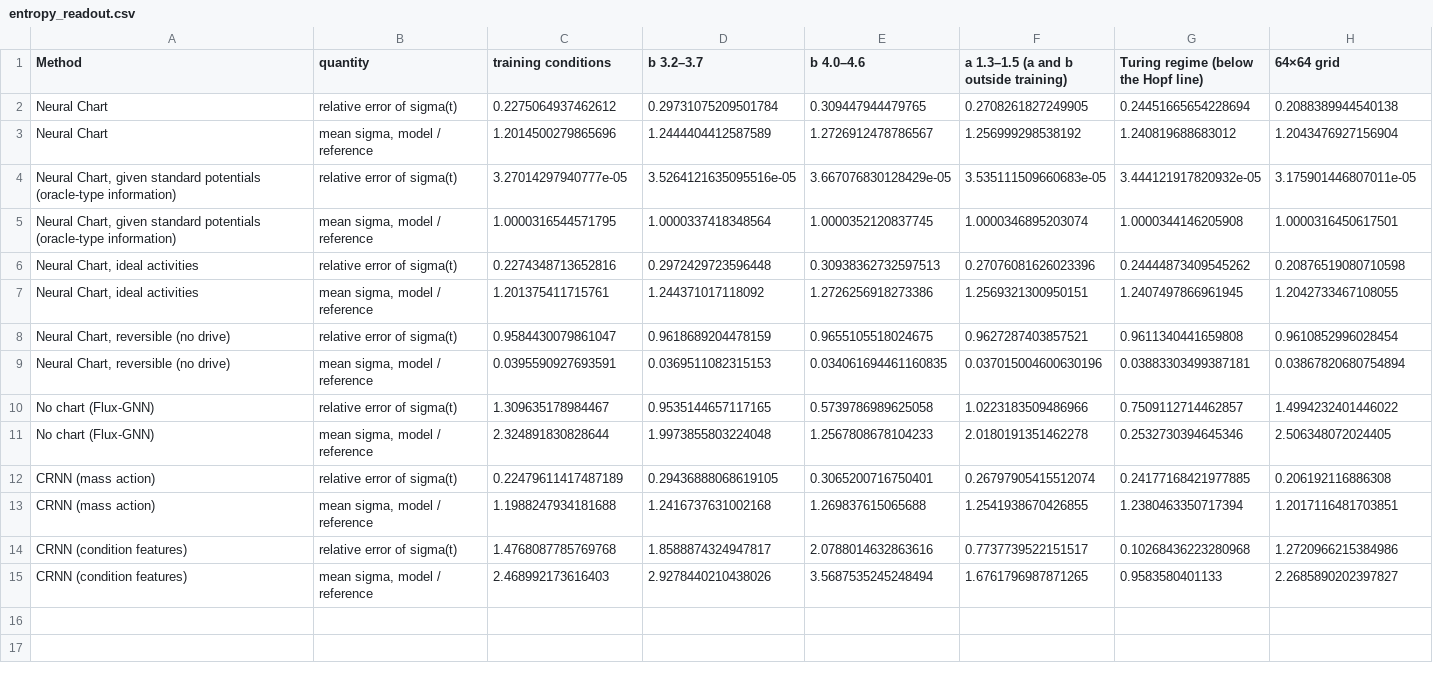
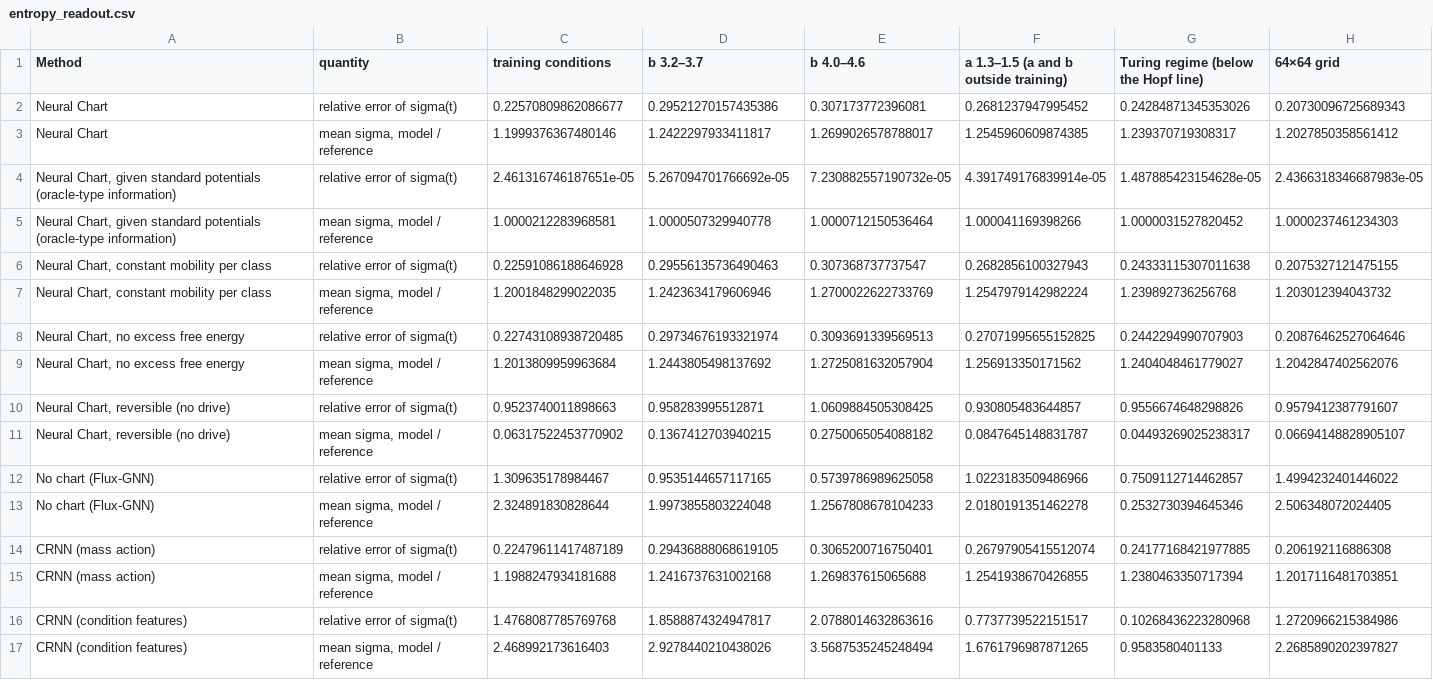
Before and after one commit to denzelzheng/Fisher-Hodge, a CSV file: results/brusselator/entropy_readout.csv, drawn as a sheet; removed rows and columns are numbered as before the commit, all else as after; the diff names each change by its address in the sheet, - before the commit and + after, or states it on an @@ line.

```diff
--- a/results/brusselator/entropy_readout.csv
+++ b/results/brusselator/entropy_readout.csv
-row 2: Neural Chart | relative error of sigma(t) | 0.2275064937462612 | 0.29731075209501784 | 0.309447944479765 | 0.2708261827249905 | 0.24451665654228694 | 0.2088389944540138
-row 3: Neural Chart | mean sigma, model / reference | 1.2014500279865696 | 1.2444404412587589 | 1.2726912478786567 | 1.256999298538192 | 1.240819688683012 | 1.2043476927156904
-row 4: Neural Chart, given standard potentials (oracle-type information) | relative error of sigma(t) | 3.27014297940777e-05 | 3.5264121635095516e-05 | 3.667076830128429e-05 | 3.535111509660683e-05 | 3.444121917820932e-05 | 3.175901446807011e-05
-row 5: Neural Chart, given standard potentials (oracle-type information) | mean sigma, model / reference | 1.0000316544571795 | 1.0000337418348564 | 1.0000352120837745 | 1.0000346895203074 | 1.0000344146205908 | 1.0000316450617501
-row 6: Neural Chart, ideal activities | relative error of sigma(t) | 0.2274348713652816 | 0.2972429723596448 | 0.30938362732597513 | 0.27076081626023396 | 0.24444873409545262 | 0.20876519080710598
-row 7: Neural Chart, ideal activities | mean sigma, model / reference | 1.201375411715761 | 1.244371017118092 | 1.2726256918273386 | 1.2569321300950151 | 1.2407497866961945 | 1.2042733467108055
-row 8: Neural Chart, reversible (no drive) | relative error of sigma(t) | 0.9584430079861047 | 0.9618689204478159 | 0.9655105518024675 | 0.9627287403857521 | 0.9611340441659808 | 0.9610852996028454
-row 9: Neural Chart, reversible (no drive) | mean sigma, model / reference | 0.0395590927693591 | 0.0369511082315153 | 0.034061694461160835 | 0.037015004600630196 | 0.03883303499387181 | 0.03867820680754894
+row 2: Neural Chart | relative error of sigma(t) | 0.22570809862086677 | 0.29521270157435386 | 0.307173772396081 | 0.2681237947995452 | 0.24284871345353026 | 0.20730096725689343
+row 3: Neural Chart | mean sigma, model / reference | 1.1999376367480146 | 1.2422297933411817 | 1.2699026578788017 | 1.2545960609874385 | 1.239370719308317 | 1.2027850358561412
+row 4: Neural Chart, given standard potentials (oracle-type information) | relative error of sigma(t) | 2.461316746187651e-05 | 5.267094701766692e-05 | 7.230882557190732e-05 | 4.391749176839914e-05 | 1.487885423154628e-05 | 2.4366318346687983e-05
+row 5: Neural Chart, given standard potentials (oracle-type information) | mean sigma, model / reference | 1.0000212283968581 | 1.0000507329940778 | 1.0000712150536464 | 1.000041169398266 | 1.0000031527820452 | 1.0000237461234303
+row 6: Neural Chart, constant mobility per class | relative error of sigma(t) | 0.22591086188646928 | 0.29556135736490463 | 0.307368737737547 | 0.2682856100327943 | 0.24333115307011638 | 0.2075327121475155
+row 7: Neural Chart, constant mobility per class | mean sigma, model / reference | 1.2001848299022035 | 1.2423634179606946 | 1.2700022622733769 | 1.2547979142982224 | 1.239892736256768 | 1.203012394043732
+row 8: Neural Chart, no excess free energy | relative error of sigma(t) | 0.22743108938720485 | 0.29734676193321974 | 0.3093691339569513 | 0.27071995655152825 | 0.2442294990707903 | 0.20876462527064646
+row 9: Neural Chart, no excess free energy | mean sigma, model / reference | 1.2013809959963684 | 1.2443805498137692 | 1.2725081632057904 | 1.256913350171562 | 1.2404048461779027 | 1.2042847402562076
+row 10: Neural Chart, reversible (no drive) | relative error of sigma(t) | 0.9523740011898663 | 0.958283995512871 | 1.0609884505308425 | 0.930805483644857 | 0.9556674648298826 | 0.9579412387791607
+row 11: Neural Chart, reversible (no drive) | mean sigma, model / reference | 0.06317522453770902 | 0.1367412703940215 | 0.2750065054088182 | 0.0847645148831787 | 0.04493269025238317 | 0.06694148828905107
```
Also changed, not shown: results/brusselator/oscillation_patterns.csv, results/brusselator/physics.csv, 43 other files.
